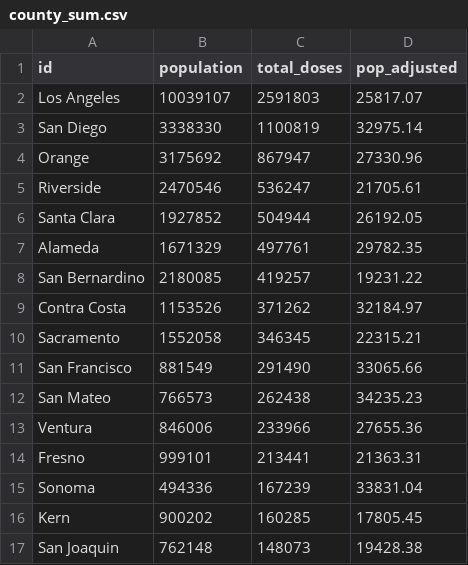
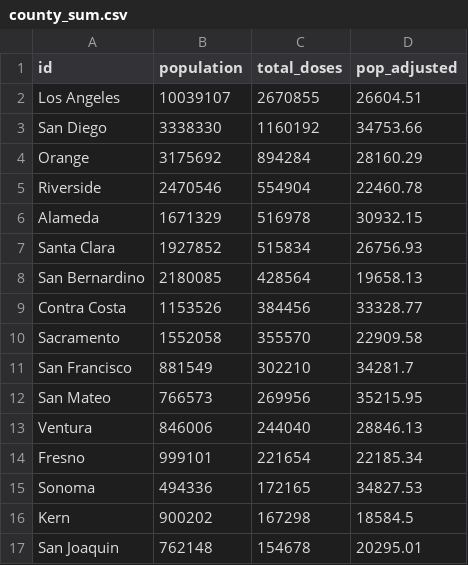
Before and after one commit to aow207/data-storytelling, a CSV file: d3-portfolio/COVID-map/county_sum.csv, drawn as a sheet; only a part is shown; the diff covers the shown part only.

Commit message:
Pulled latest COVID data

```diff
--- a/d3-portfolio/COVID-map/county_sum.csv
+++ b/d3-portfolio/COVID-map/county_sum.csv
@@ -1,17 +1,17 @@
 id,population,total_doses,pop_adjusted
-Los Angeles,10039107,2591803,25817.07
-San Diego,3338330,1100819,32975.14
-Orange,3175692,867947,27330.96
-Riverside,2470546,536247,21705.61
-Santa Clara,1927852,504944,26192.05
-Alameda,1671329,497761,29782.35
-San Bernardino,2180085,419257,19231.22
-Contra Costa,1153526,371262,32184.97
-Sacramento,1552058,346345,22315.21
-San Francisco,881549,291490,33065.66
-San Mateo,766573,262438,34235.23
-Ventura,846006,233966,27655.36
-Fresno,999101,213441,21363.31
-Sonoma,494336,167239,33831.04
-Kern,900202,160285,17805.45
-San Joaquin,762148,148073,19428.38
+Los Angeles,10039107,2670855,26604.51
+San Diego,3338330,1160192,34753.66
+Orange,3175692,894284,28160.29
+Riverside,2470546,554904,22460.78
+Alameda,1671329,516978,30932.15
+Santa Clara,1927852,515834,26756.93
+San Bernardino,2180085,428564,19658.13
+Contra Costa,1153526,384456,33328.77
+Sacramento,1552058,355570,22909.58
+San Francisco,881549,302210,34281.7
+San Mateo,766573,269956,35215.95
+Ventura,846006,244040,28846.13
+Fresno,999101,221654,22185.34
+Sonoma,494336,172165,34827.53
+Kern,900202,167298,18584.5
+San Joaquin,762148,154678,20295.01
```
Also changed, not shown: 3 added rows, 3 removed rows and 78 edited cells elsewhere in this file, 2 other files.
